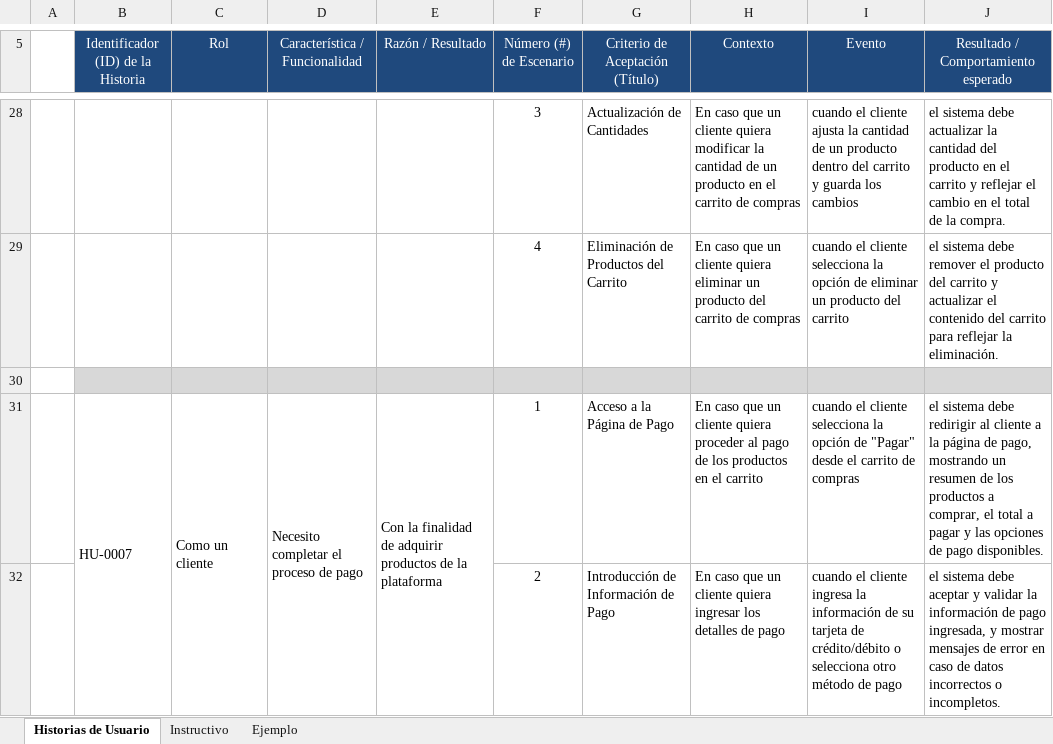
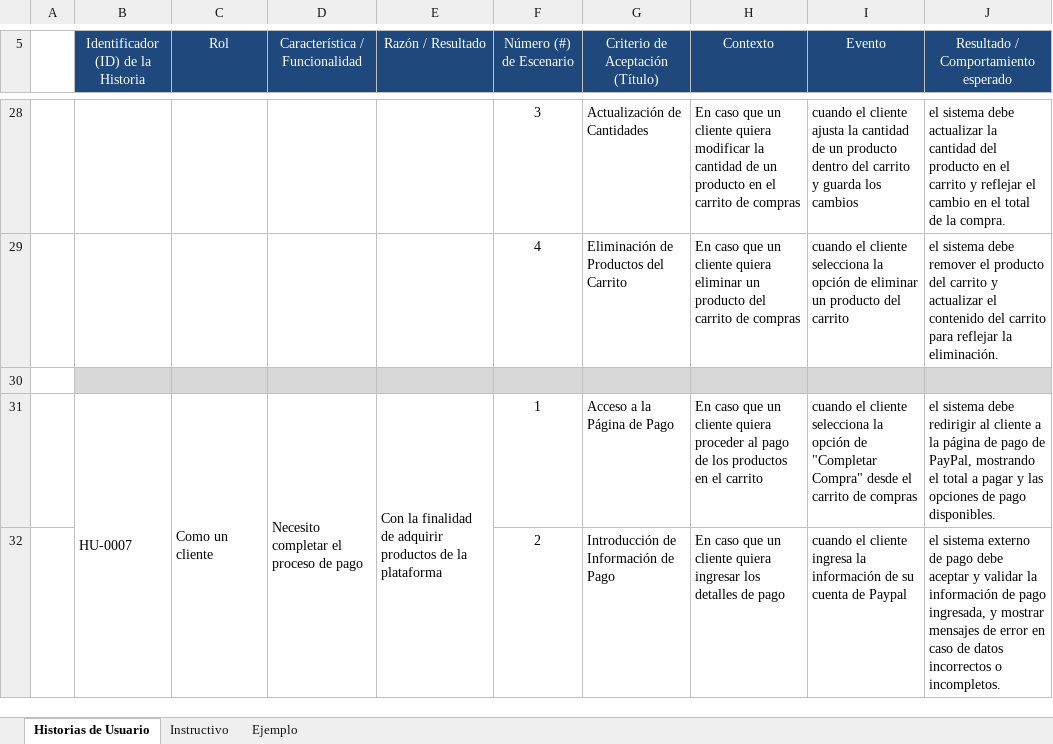
Before and after one commit to andres0v13d0/nova, an Excel workbook: Documentos/Historias de Usuarios.xlsx, sheet Historias de Usuario, drawn as a sheet; only a part is shown, gaps mark what is left out; values as stored, in another font and other column widths than the file's, no borders; the diff covers the shown part only; the diff names each change by its address in the sheet, - before the commit and + after, or states it on an @@ line.

```diff
--- a/Documentos/Historias de Usuarios.xlsx (sheet Historias de Usuario)
+++ b/Documentos/Historias de Usuarios.xlsx (sheet Historias de Usuario)
-I31 (Evento): …opción de "Pagar" desde el…
+I31 (Evento): …opción de "Completar Compra" desde el…
-J31: …página de pago, mostrando un resumen de los productos a comprar, el total…
+J31: …página de pago de PayPal, mostrando el total…
-I32 (Evento): …de su tarjeta de crédito/débito o selecciona otro método de pago
+I32 (Evento): …de su cuenta de Paypal
-J32: el sistema debe aceptar…
+J32: el sistema externo de pago debe aceptar…
```
Also changed, not shown: 45 removed rows and 12 edited cells elsewhere in this sheet.
